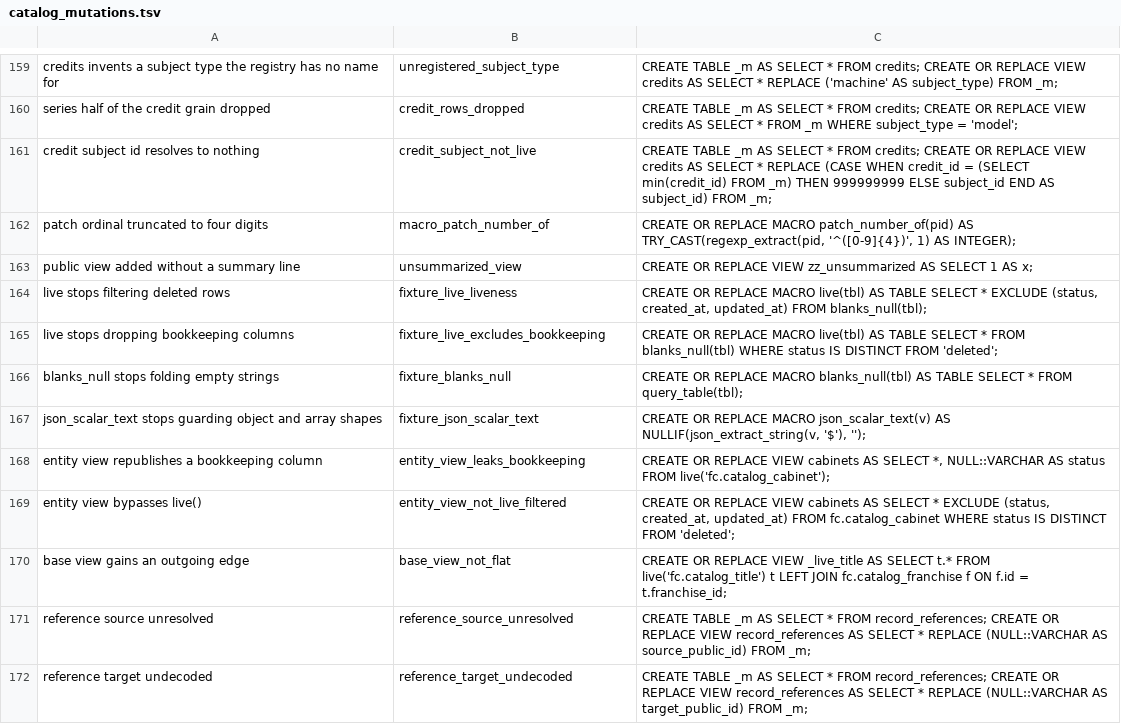
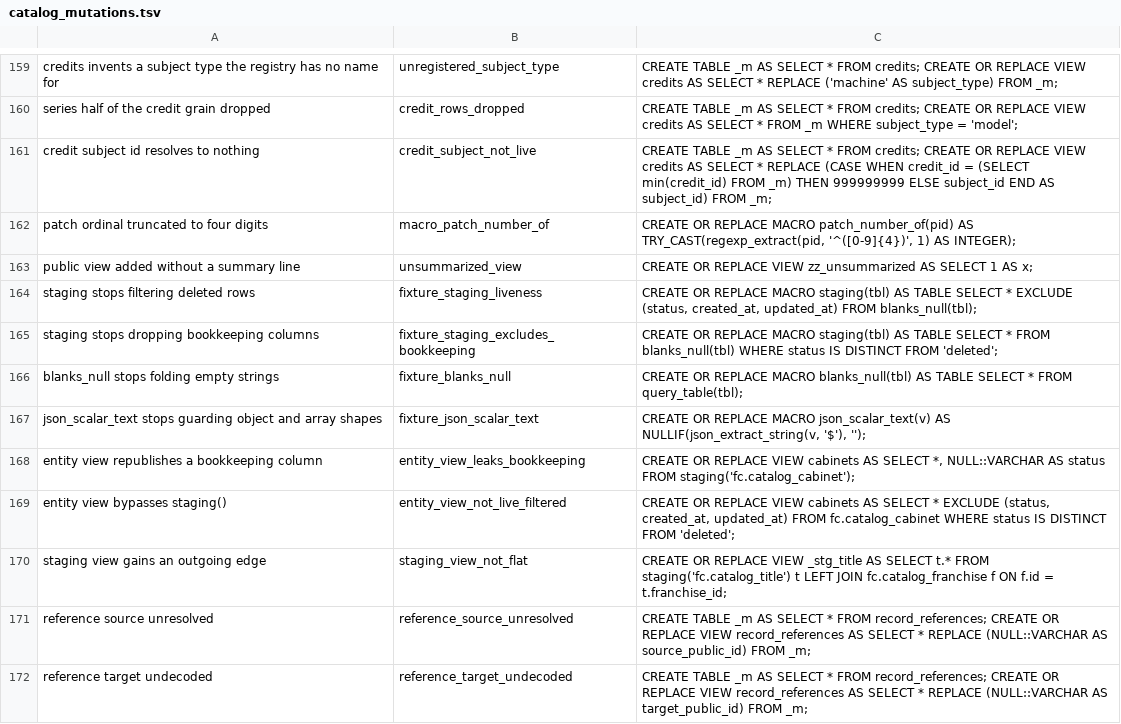
Before and after one commit to The-Flip/flipcommons, a TSV file: scripts/analysis/catalog_mutations.tsv, drawn as a sheet; only a part is shown, gaps mark what is left out.

Commit message:
refactor(analytics): name the source-read layer staging, not live
live() filtered soft-deletes, dropped the bookkeeping columns AND folded ''
to NULL, so its name described one of three clauses and the other two were
left to be discovered. Those three are not separate jobs — they are the
standard staging transformations, and a source read is not finished until
all three have happened. Naming the macro for the layer it produces says
that; naming it for one clause invited a view to apply two of them.

live() -> staging(), _live_x -> _stg_x, BASE LAYER -> STAGING LAYER, and
base_view_not_flat -> staging_view_not_flat. is_live() keeps its name: it
really is only the liveness predicate, and staging() calls it.

The mutation spec moves too — its staging_view_not_flat probe planted a
_live_title the renamed check no longer scans, which would have disarmed
the probe silently.

```diff
--- a/scripts/analysis/catalog_mutations.tsv
+++ b/scripts/analysis/catalog_mutations.tsv
@@ -163,9 +163,9 @@ patch ordinal truncated to four digits	macro_patch_number_of	CREATE OR REPLACE M
 public view added without a summary line	unsummarized_view	CREATE OR REPLACE VIEW zz_unsummarized AS SELECT 1 AS x;
-live stops filtering deleted rows	fixture_live_liveness	CREATE OR REPLACE MACRO live(tbl) AS TABLE SELECT * EXCLUDE (status, created_at, updated_at) FROM blanks_null(tbl);
-live stops dropping bookkeeping columns	fixture_live_excludes_bookkeeping	CREATE OR REPLACE MACRO live(tbl) AS TABLE SELECT * FROM blanks_null(tbl) WHERE status IS DISTINCT FROM 'deleted';
+staging stops filtering deleted rows	fixture_staging_liveness	CREATE OR REPLACE MACRO staging(tbl) AS TABLE SELECT * EXCLUDE (status, created_at, updated_at) FROM blanks_null(tbl);
+staging stops dropping bookkeeping columns	fixture_staging_excludes_bookkeeping	CREATE OR REPLACE MACRO staging(tbl) AS TABLE SELECT * FROM blanks_null(tbl) WHERE status IS DISTINCT FROM 'deleted';
 blanks_null stops folding empty strings	fixture_blanks_null	CREATE OR REPLACE MACRO blanks_null(tbl) AS TABLE SELECT * FROM query_table(tbl);
 json_scalar_text stops guarding object and array shapes	fixture_json_scalar_text	CREATE OR REPLACE MACRO json_scalar_text(v) AS NULLIF(json_extract_string(v, '$'), '');
-entity view republishes a bookkeeping column	entity_view_leaks_bookkeeping	CREATE OR REPLACE VIEW cabinets AS SELECT *, NULL::VARCHAR AS status FROM live('fc.catalog_cabinet');
-entity view bypasses live()	entity_view_not_live_filtered	CREATE OR REPLACE VIEW cabinets AS SELECT * EXCLUDE (status, created_at, updated_at) FROM fc.catalog_cabinet WHERE status IS DISTINCT FROM 'deleted';
-base view gains an outgoing edge	base_view_not_flat	CREATE OR REPLACE VIEW _live_title AS SELECT t.* FROM live('fc.catalog_title') t LEFT JOIN fc.catalog_franchise f ON f.id = t.franchise_id;
+entity view republishes a bookkeeping column	entity_view_leaks_bookkeeping	CREATE OR REPLACE VIEW cabinets AS SELECT *, NULL::VARCHAR AS status FROM staging('fc.catalog_cabinet');
+entity view bypasses staging()	entity_view_not_live_filtered	CREATE OR REPLACE VIEW cabinets AS SELECT * EXCLUDE (status, created_at, updated_at) FROM fc.catalog_cabinet WHERE status IS DISTINCT FROM 'deleted';
+staging view gains an outgoing edge	staging_view_not_flat	CREATE OR REPLACE VIEW _stg_title AS SELECT t.* FROM staging('fc.catalog_title') t LEFT JOIN fc.catalog_franchise f ON f.id = t.franchise_id;
 reference source unresolved	reference_source_unresolved	CREATE TABLE _m AS SELECT * FROM record_references; CREATE OR REPLACE VIEW record_references AS SELECT * REPLACE (NULL::VARCHAR AS source_public_id) FROM _m;
```
Also changed, not shown: 6 other files.
